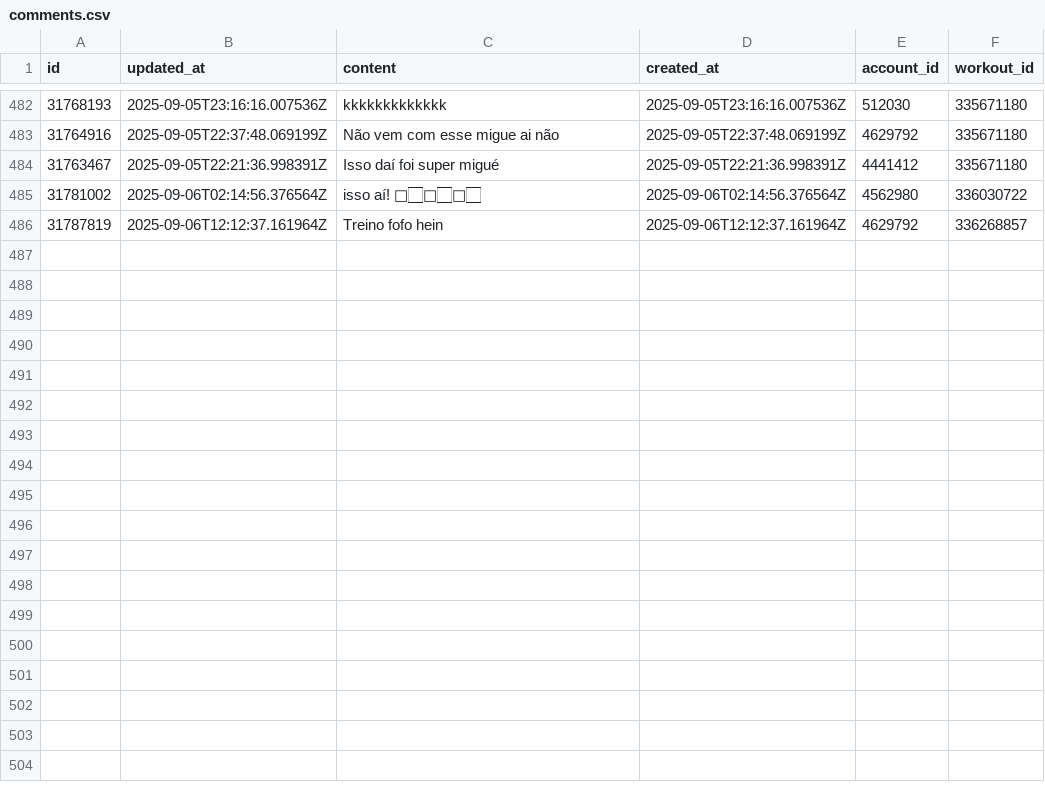
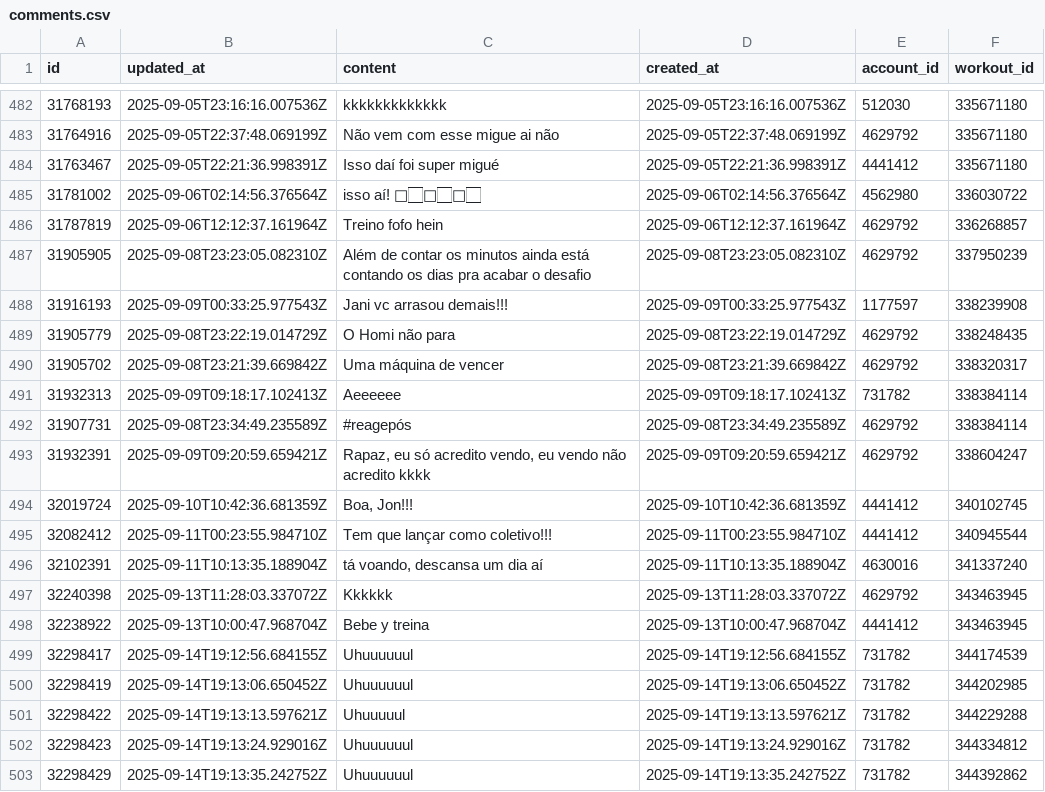
Before and after one commit to GabrielSouzaJesus/ProjetoGmyRats, a CSV file: Dados/comments.csv, drawn as a sheet; only a part is shown, gaps mark what is left out.

```diff
--- a/Dados/comments.csv
+++ b/Dados/comments.csv
@@ -486 +486,18 @@ id,updated_at,content,created_at,account_id,workout_id
 31787819,2025-09-06T12:12:37.161964Z,Treino fofo hein,2025-09-06T12:12:37.161964Z,4629792,336268857
+31905905,2025-09-08T23:23:05.082310Z,Além de contar os minutos ainda está contando os dias pra acabar o desafio,2025-09-08T23:23:05.082310Z,4629792,337950239
+31916193,2025-09-09T00:33:25.977543Z,Jani vc arrasou demais!!!,2025-09-09T00:33:25.977543Z,1177597,338239908
+31905779,2025-09-08T23:22:19.014729Z,O Homi não para,2025-09-08T23:22:19.014729Z,4629792,338248435
+31905702,2025-09-08T23:21:39.669842Z,Uma máquina de vencer,2025-09-08T23:21:39.669842Z,4629792,338320317
+31932313,2025-09-09T09:18:17.102413Z,Aeeeeee,2025-09-09T09:18:17.102413Z,731782,338384114
+31907731,2025-09-08T23:34:49.235589Z,#reagepós,2025-09-08T23:34:49.235589Z,4629792,338384114
+31932391,2025-09-09T09:20:59.659421Z,"Rapaz, eu só acredito vendo, eu vendo não acredito kkkk",2025-09-09T09:20:59.659421Z,4629792,338604247
+32019724,2025-09-10T10:42:36.681359Z,"Boa, Jon!!!",2025-09-10T10:42:36.681359Z,4441412,340102745
+32082412,2025-09-11T00:23:55.984710Z,Tem que lançar como coletivo!!!,2025-09-11T00:23:55.984710Z,4441412,340945544
+32102391,2025-09-11T10:13:35.188904Z,"tá voando, descansa um dia aí ",2025-09-11T10:13:35.188904Z,4630016,341337240
+32240398,2025-09-13T11:28:03.337072Z,Kkkkkk,2025-09-13T11:28:03.337072Z,4629792,343463945
+32238922,2025-09-13T10:00:47.968704Z,Bebe y treina,2025-09-13T10:00:47.968704Z,4441412,343463945
+32298417,2025-09-14T19:12:56.684155Z,Uhuuuuuul,2025-09-14T19:12:56.684155Z,731782,344174539
+32298419,2025-09-14T19:13:06.650452Z,Uhuuuuuul,2025-09-14T19:13:06.650452Z,731782,344202985
+32298422,2025-09-14T19:13:13.597621Z,Uhuuuuul,2025-09-14T19:13:13.597621Z,731782,344229288
+32298423,2025-09-14T19:13:24.929016Z,Uhuuuuuul,2025-09-14T19:13:24.929016Z,731782,344334812
+32298429,2025-09-14T19:13:35.242752Z,Uhuuuuuul,2025-09-14T19:13:35.242752Z,731782,344392862
```
Also changed, not shown: Dados/members.csv, Dados/messages.csv, 6 other files.
